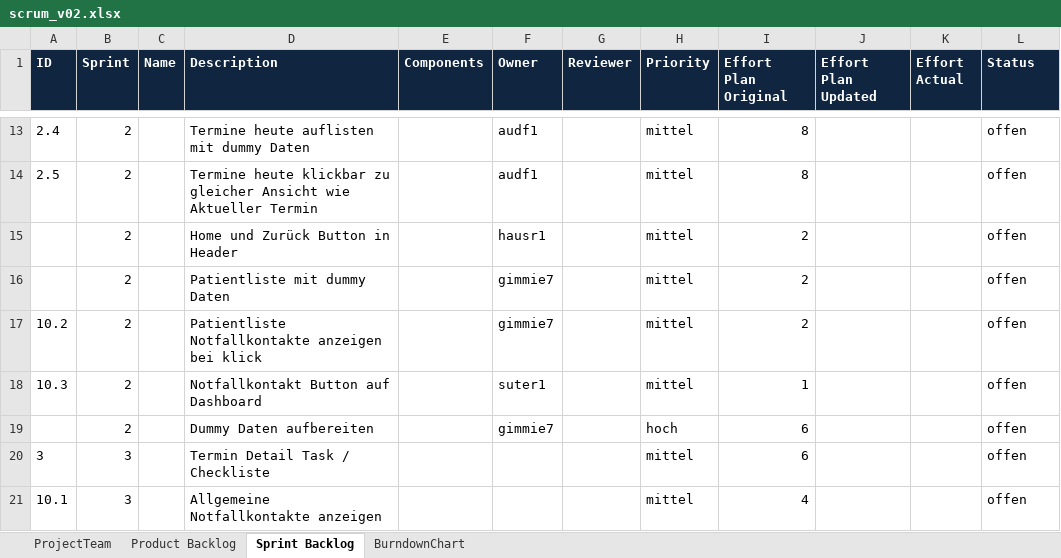
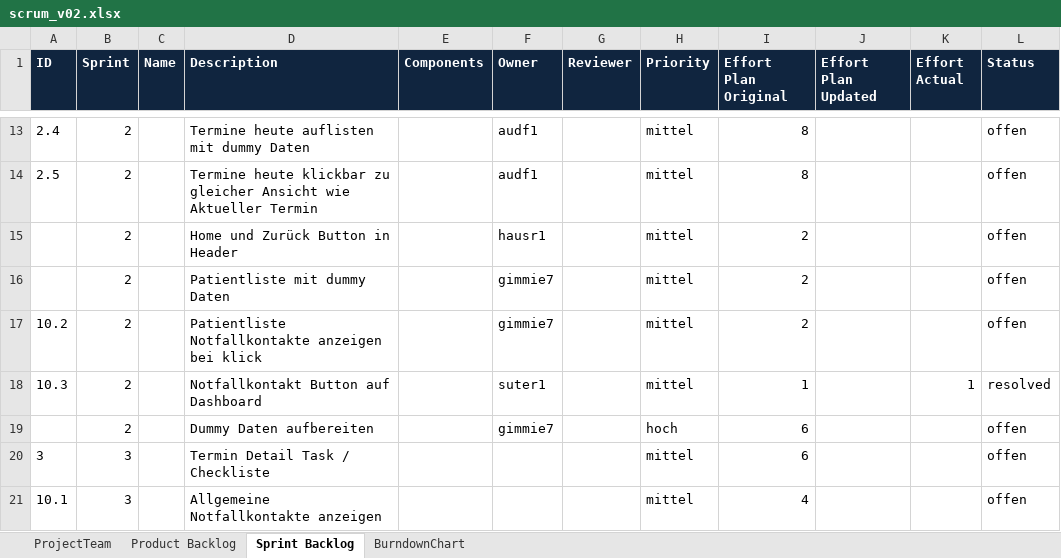
Before and after one commit to audef1/ch.bfh.bti7081.s2016.purple, an Excel workbook: doc/task11/scrum_v02.xlsx, sheet Sprint Backlog, drawn as a sheet; only a part is shown, gaps mark what is left out; values as stored, in another font and other column widths than the file's, no borders; the diff names each change by its address in the sheet, - before the commit and + after, or states it on an @@ line.

Commit message:
created emergency page on dashboard and updated the backlog

```diff
--- a/doc/task11/scrum_v02.xlsx (sheet Sprint Backlog)
+++ b/doc/task11/scrum_v02.xlsx (sheet Sprint Backlog)
-K18 (Effort Actual): (empty)
+K18 (Effort Actual): 1
-L18 (Status): offen
+L18 (Status): resolved
```
Also changed, not shown: 4 other files.
